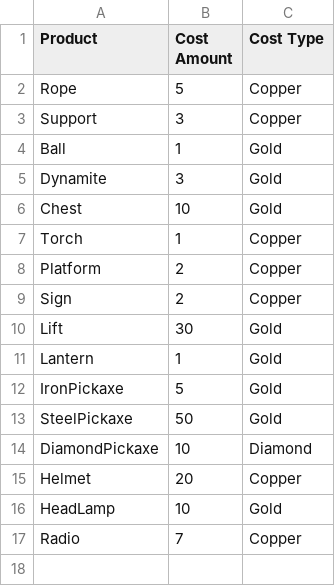
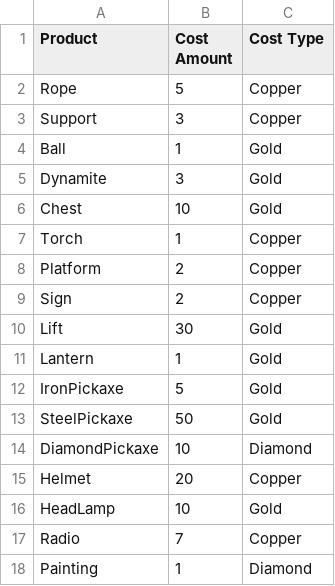
Before and after one commit to pirey0/AllThatLiesBelow, a CSV file: MiningPrototype/Assets/Resources/ShopPricesData.csv, drawn as a sheet.

Commit message:
added Painting to shop

```diff
--- a/MiningPrototype/Assets/Resources/ShopPricesData.csv
+++ b/MiningPrototype/Assets/Resources/ShopPricesData.csv
@@ -17 +17,2 @@ HeadLamp;10;Gold
 Radio;7;Copper
+Painting;1;Diamond
```
Also changed, not shown: 1 other file.
